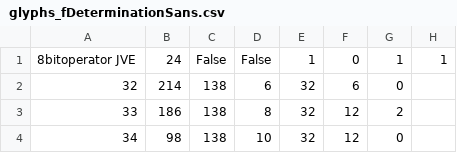
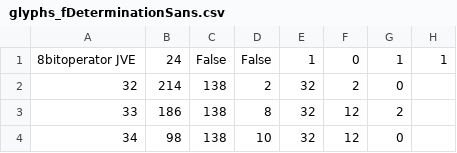
Before and after one commit to dumpycats/lambdarune, a CSV file: fonts/glyphs_fDeterminationSans.csv, drawn as a sheet; only a part is shown.

```diff
--- a/fonts/glyphs_fDeterminationSans.csv
+++ b/fonts/glyphs_fDeterminationSans.csv
@@ -1,3 +1,3 @@
 "8bitoperator JVE";24;False;False;1;0;1;1
-32;214;138;6;32;6;0
+32;214;138;2;32;2;0
 33;186;138;8;32;12;2
```
Also changed, not shown: fonts/glyphs_fDeterminationMW.csv, fonts/glyphs_fDeterminationMW_small.csv.
